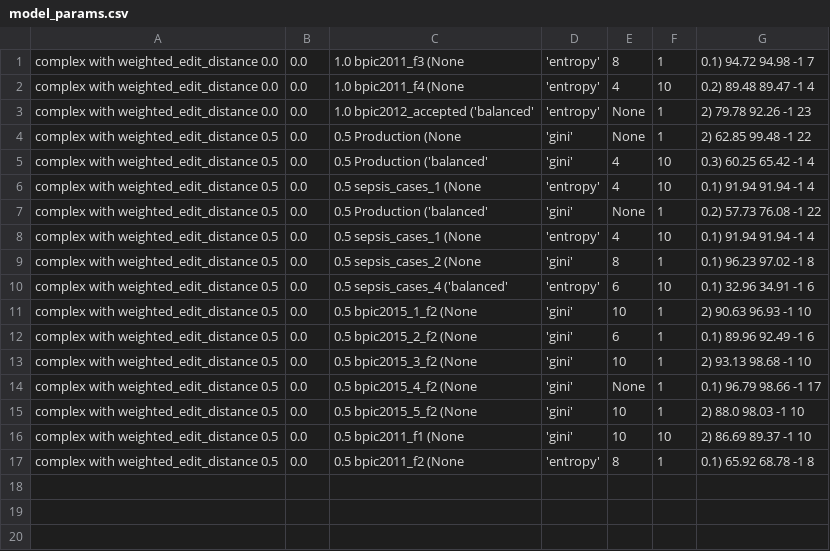
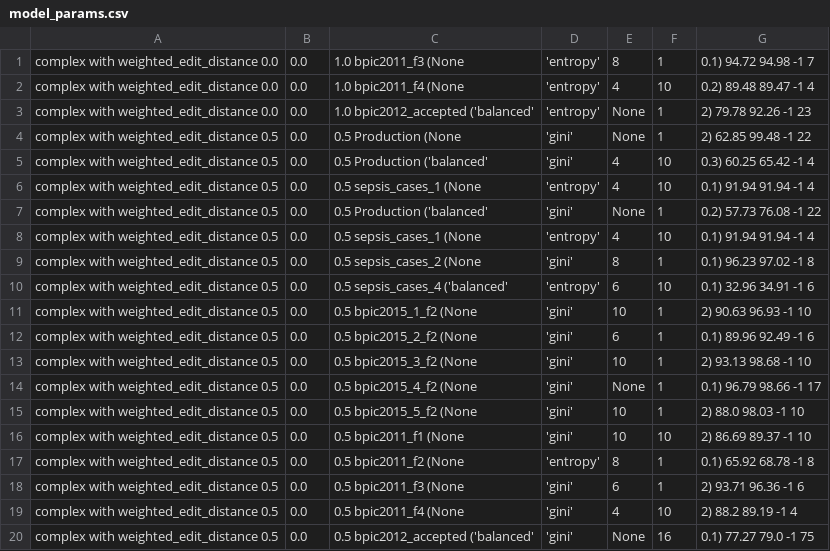
Before and after one commit to GoldenRose01/Thesis, a CSV file: media/output/dt/complex/weighted/model_params.csv, drawn as a sheet; the diff names each change by its address in the sheet, - before the commit and + after, or states it on an @@ line.

```diff
--- a/media/output/dt/complex/weighted/model_params.csv
+++ b/media/output/dt/complex/weighted/model_params.csv
+row 18: complex with weighted_edit_distance 0.5 | 0.0 | 0.5 bpic2011_f3 (None | 'gini' | 6 | 1 | 2) 93.71 96.36 -1 6
+row 19: complex with weighted_edit_distance 0.5 | 0.0 | 0.5 bpic2011_f4 (None | 'gini' | 4 | 10 | 2) 88.2 89.19 -1 4
+row 20: complex with weighted_edit_distance 0.5 | 0.0 | 0.5 bpic2012_accepted ('balanced' | 'gini' | None | 16 | 0.1) 77.27 79.0 -1 75
```
Also changed, not shown: Prospetto.csv, 19 other files.
